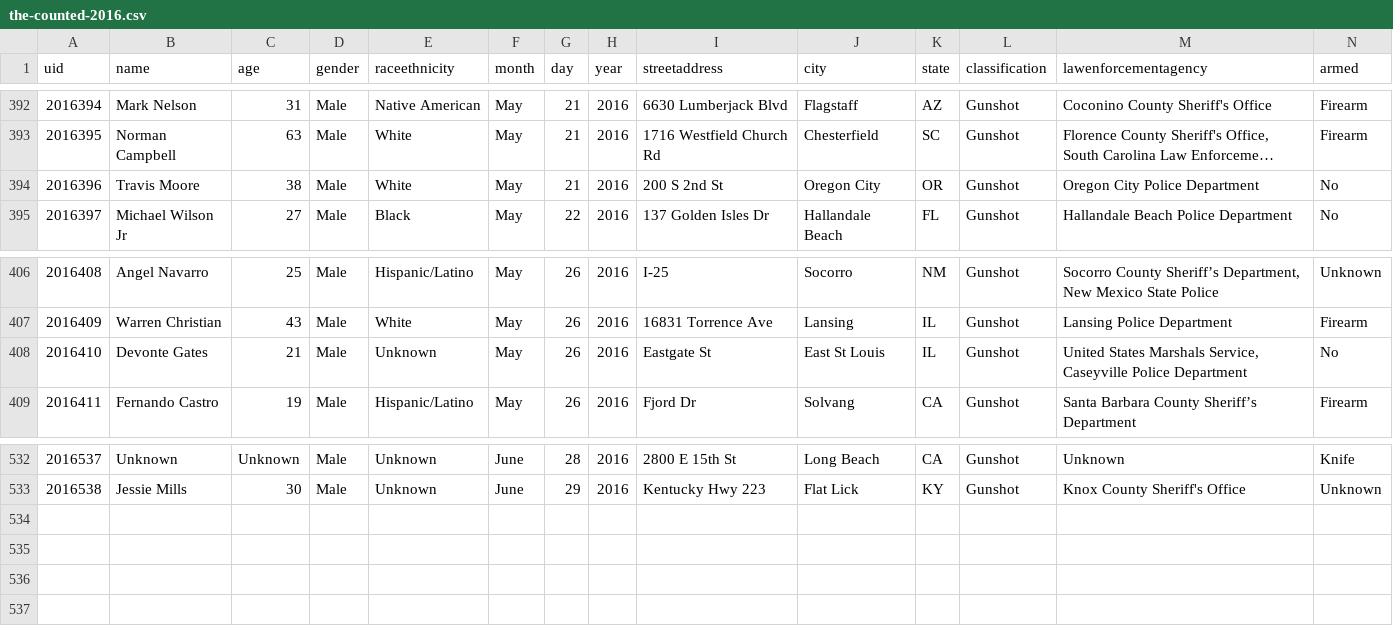
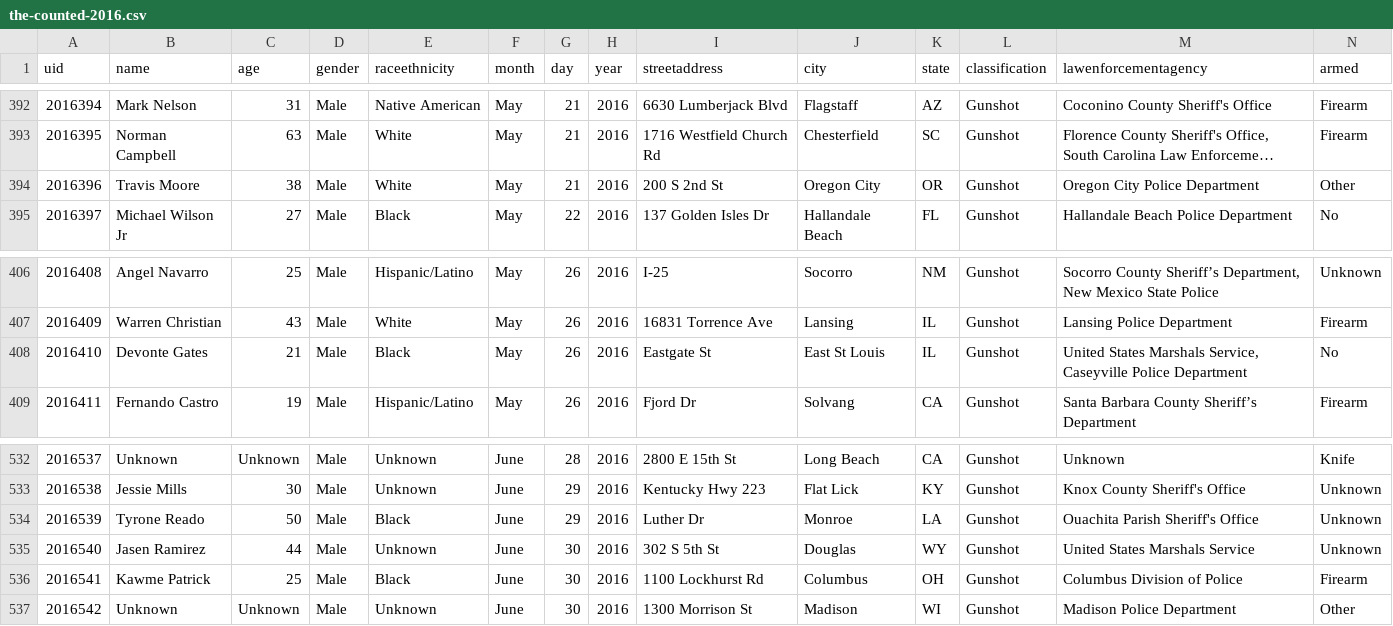
Before and after one commit to flother/thecounted, a CSV file: data/the-counted-2016.csv, drawn as a sheet; only a part is shown, gaps mark what is left out; long unchanged cells end in …; the diff names each change by its address in the sheet, - before the commit and + after, or states it on an @@ line.

Commit message:
Add Tyrone Reado and 3 others; update Devonte Gates and 1 other

```diff
--- a/data/the-counted-2016.csv
+++ b/data/the-counted-2016.csv
-N394 (armed): No
+N394 (armed): Other
-E408 (raceethnicity): Unknown
+E408 (raceethnicity): Black
+row 534: 2016539 | Tyrone Reado | 50 | Male | Black | June | 29 | 2016 | Luther Dr | Monroe | LA | Gunshot | Ouachita Parish Sheriff's Office | Unknown
+row 535: 2016540 | Jasen Ramirez | 44 | Male | Unknown | June | 30 | 2016 | 302 S 5th St | Douglas | WY | Gunshot | United States Marshals Service | Unknown
+row 536: 2016541 | Kawme Patrick | 25 | Male | Black | June | 30 | 2016 | 1100 Lockhurst Rd | Columbus | OH | Gunshot | Columbus Division of Police | Firearm
+row 537: 2016542 | Unknown | Unknown | Male | Unknown | June | 30 | 2016 | 1300 Morrison St | Madison | WI | Gunshot | Madison Police Department | Other
```
